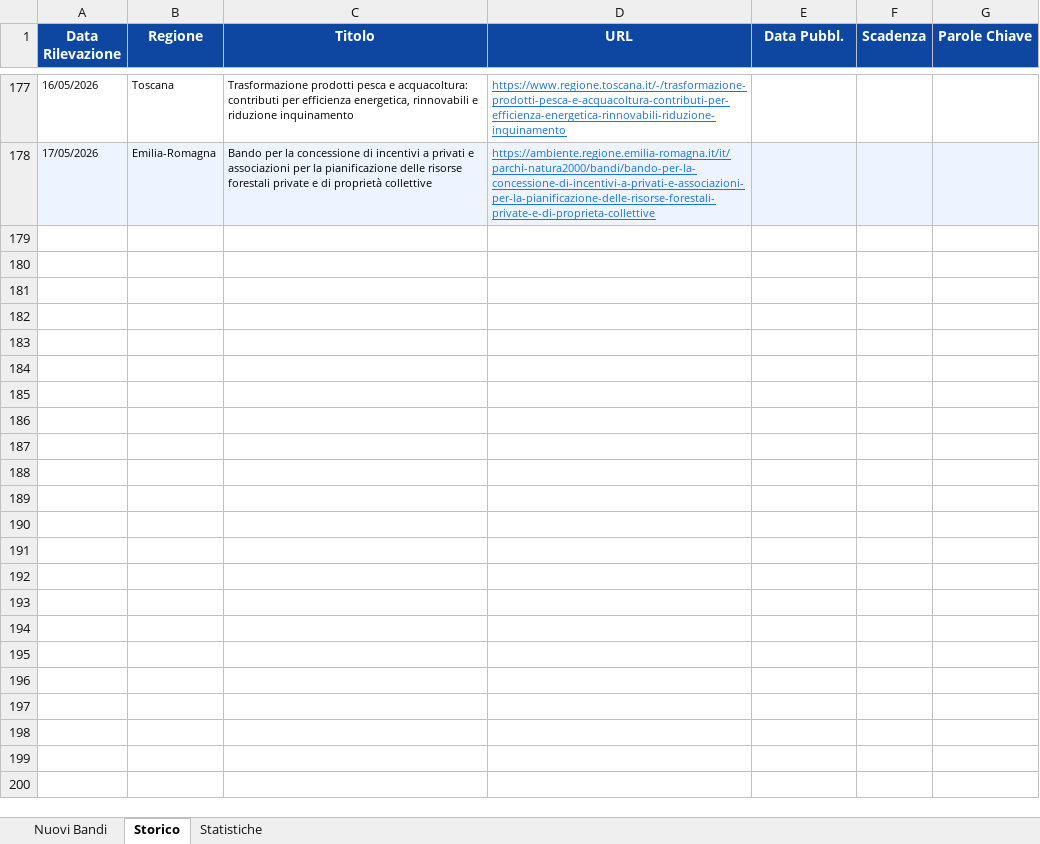
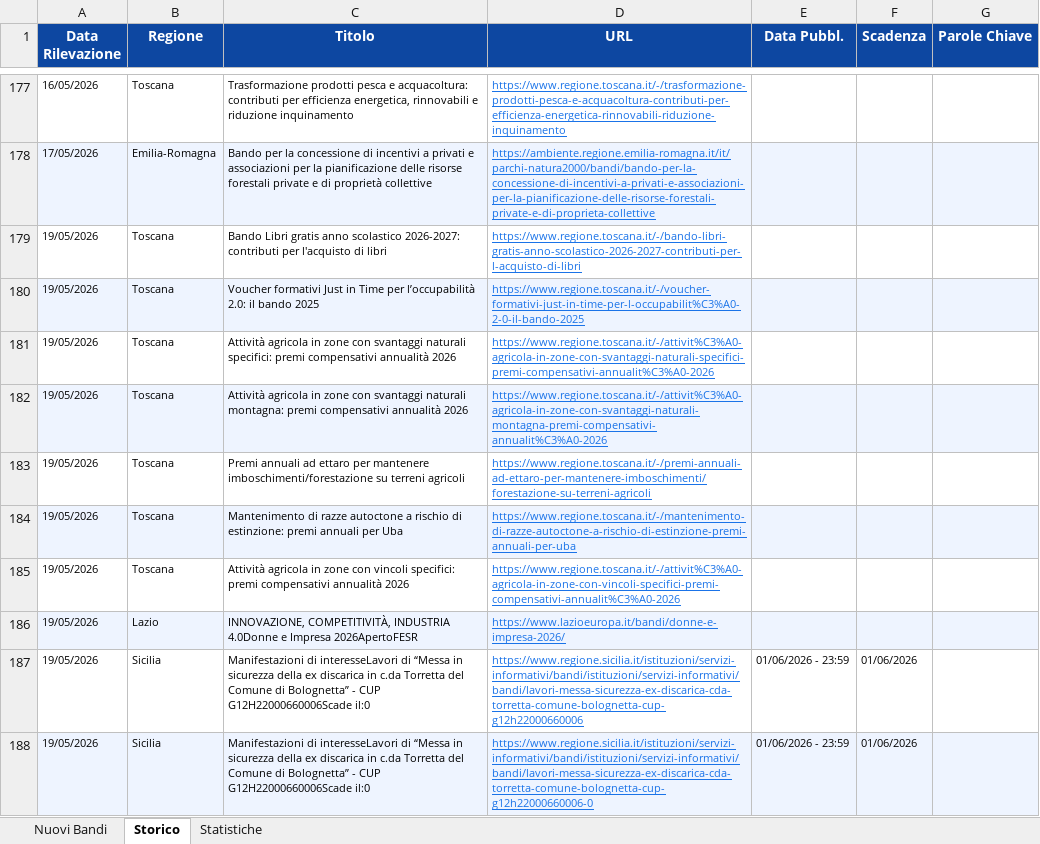
Before and after one commit to cdalvise/bandi-monitor, an Excel workbook: data/bandi_export.xlsx, sheet Storico, drawn as a sheet; only a part is shown, gaps mark what is left out; values as stored, in another font and other column widths than the file's, no borders; the diff names each change by its address in the sheet, - before the commit and + after, or states it on an @@ line.

```diff
--- a/data/bandi_export.xlsx (sheet Storico)
+++ b/data/bandi_export.xlsx (sheet Storico)
+row 179: 19/05/2026 | Toscana | Bando Libri gratis anno scolastico 2026-2027: contributi per l'acquisto di libri | https://www.regione.toscana.it/-/bando-libri-gratis-anno-scolastico-2026-2027-contributi-per-l-acquisto-di-libri
+row 180: 19/05/2026 | Toscana | Voucher formativi Just in Time per l’occupabilità 2.0: il bando 2025 | https://www.regione.toscana.it/-/voucher-formativi-just-in-time-per-l-occupabilit%C3%A0-2-0-il-bando-2025
+row 181: 19/05/2026 | Toscana | Attività agricola in zone con svantaggi naturali specifici: premi compensativi annualità 2026 | https://www.regione.toscana.it/-/attivit%C3%A0-agricola-in-zone-con-svantaggi-naturali-specifici-premi-compensativi-annualit%C3%A0-2026
+row 182: 19/05/2026 | Toscana | Attività agricola in zone con svantaggi naturali montagna: premi compensativi annualità 2026 | https://www.regione.toscana.it/-/attivit%C3%A0-agricola-in-zone-con-svantaggi-naturali-montagna-premi-compensativi-annualit%C3%A0-2026
+row 183: 19/05/2026 | Toscana | Premi annuali ad ettaro per mantenere imboschimenti/forestazione su terreni agricoli | https://www.regione.toscana.it/-/premi-annuali-ad-ettaro-per-mantenere-imboschimenti/forestazione-su-terreni-agricoli
+row 184: 19/05/2026 | Toscana | Mantenimento di razze autoctone a rischio di estinzione: premi annuali per Uba | https://www.regione.toscana.it/-/mantenimento-di-razze-autoctone-a-rischio-di-estinzione-premi-annuali-per-uba
+row 185: 19/05/2026 | Toscana | Attività agricola in zone con vincoli specifici: premi compensativi annualità 2026 | https://www.regione.toscana.it/-/attivit%C3%A0-agricola-in-zone-con-vincoli-specifici-premi-compensativi-annualit%C3%A0-2026
+row 186: 19/05/2026 | Lazio | INNOVAZIONE, COMPETITIVITÀ, INDUSTRIA 4.0Donne e Impresa 2026ApertoFESR | https://www.lazioeuropa.it/bandi/donne-e-impresa-2026/
+row 187: 19/05/2026 | Sicilia | Manifestazioni di interesseLavori di “Messa in sicurezza della ex discarica in c.da Torretta del Comune di Bolognetta” - CUP G12H22000660006Scade il:0 | https://www.regione.sicilia.it/istituzioni/servizi-informativi/bandi/istituzioni/servizi-informativi/bandi/lavori-messa-sicurezza-ex-discarica-cda-torretta-comune-bolognetta-cup-g12h22000660006 | 01/06/2026 - 23:59 | 01/06/2026
+row 188: 19/05/2026 | Sicilia | Manifestazioni di interesseLavori di “Messa in sicurezza della ex discarica in c.da Torretta del Comune di Bolognetta” - CUP G12H22000660006Scade il:0 | https://www.regione.sicilia.it/istituzioni/servizi-informativi/bandi/istituzioni/servizi-informativi/bandi/lavori-messa-sicurezza-ex-discarica-cda-torretta-comune-bolognetta-cup-g12h22000660006-0 | 01/06/2026 - 23:59 | 01/06/2026
```
Also changed, not shown: sheet Nuovi Bandi, sheet Statistiche, 1 other file.
